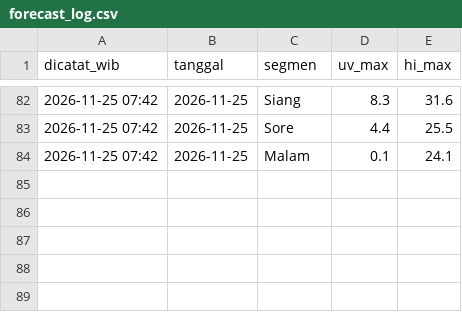
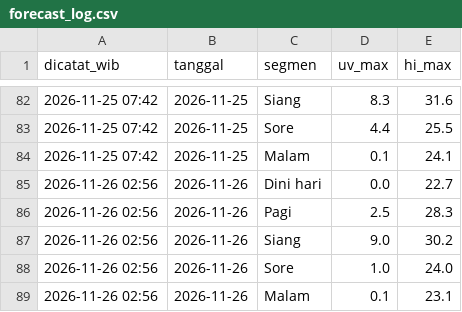
Before and after one commit to Skydragoncrazykiller/UVBANDUNG, a CSV file: data/forecast_log.csv, drawn as a sheet; only a part is shown, gaps mark what is left out; the diff names each change by its address in the sheet, - before the commit and + after, or states it on an @@ line.

```diff
--- a/data/forecast_log.csv
+++ b/data/forecast_log.csv
+row 85: 2026-11-26 02:56 | 2026-11-26 | Dini hari | 0.0 | 22.7
+row 86: 2026-11-26 02:56 | 2026-11-26 | Pagi | 2.5 | 28.3
+row 87: 2026-11-26 02:56 | 2026-11-26 | Siang | 9.0 | 30.2
+row 88: 2026-11-26 02:56 | 2026-11-26 | Sore | 1.0 | 24.0
+row 89: 2026-11-26 02:56 | 2026-11-26 | Malam | 0.1 | 23.1
```
Also changed, not shown: data/hourly.csv, data/uncertainty_log.csv, 6 other files.
